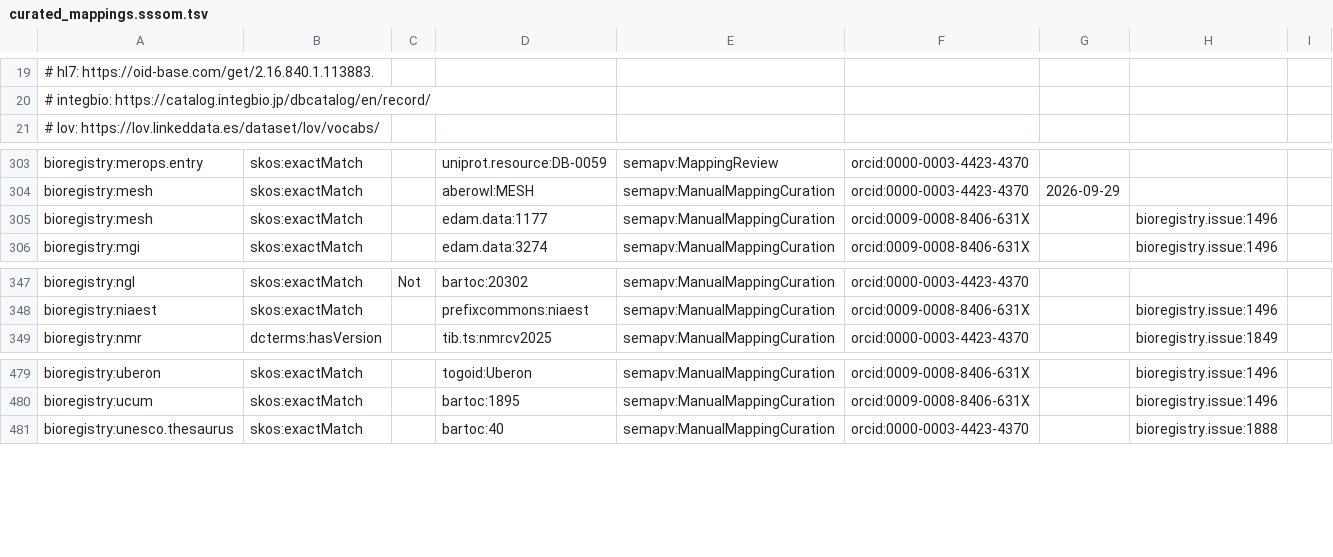
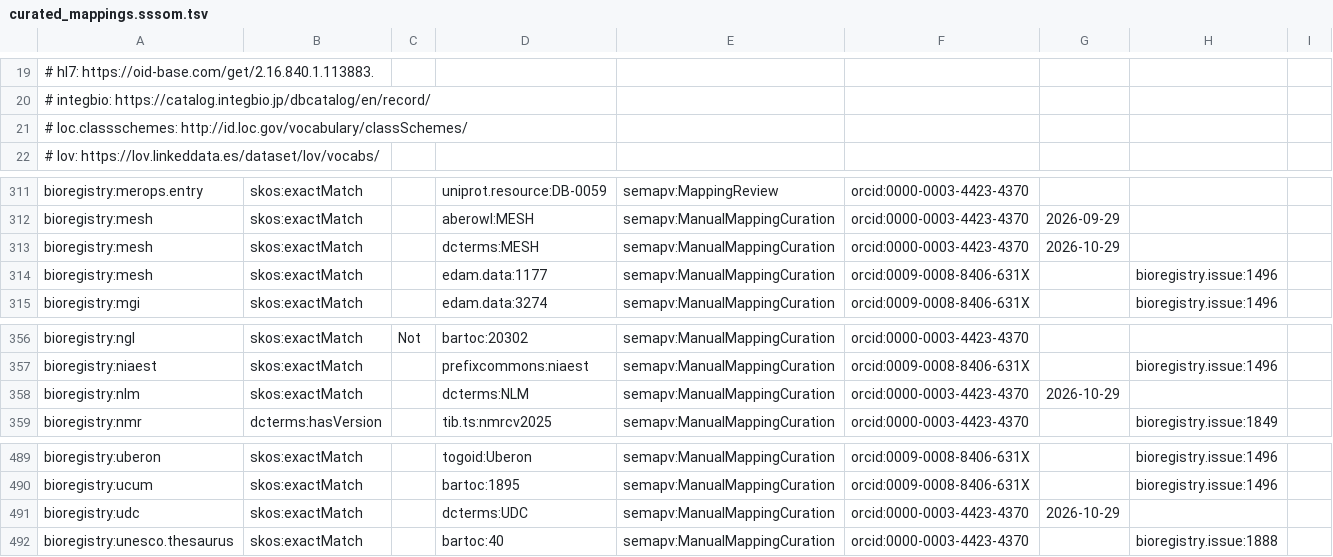
Before and after one commit to biopragmatics/bioregistry, a TSV file: src/bioregistry/data/curated_mappings.sssom.tsv, drawn as a sheet; only a part is shown, gaps mark what is left out; the diff covers the shown part only.

Commit message:
Add mappings to DC Terms Vocabulary Encoding Schemes (#2153)

```diff
--- a/src/bioregistry/data/curated_mappings.sssom.tsv
+++ b/src/bioregistry/data/curated_mappings.sssom.tsv
@@ -20,2 +20,3 @@
 #  integbio: https://catalog.integbio.jp/dbcatalog/en/record/
+#  loc.classschemes: http://id.loc.gov/vocabulary/classSchemes/
 #  lov: https://lov.linkeddata.es/dataset/lov/vocabs/
@@ -304,2 +312,3 @@ bioregistry:merops.entry	skos:exactMatch		uniprot.resource:DB-0059	semapv:Mappin
 bioregistry:mesh	skos:exactMatch		aberowl:MESH	semapv:ManualMappingCuration	orcid:0000-0003-4423-4370	2026-09-29		
+bioregistry:mesh	skos:exactMatch		dcterms:MESH	semapv:ManualMappingCuration	orcid:0000-0003-4423-4370	2026-10-29		
 bioregistry:mesh	skos:exactMatch		edam.data:1177	semapv:ManualMappingCuration	orcid:0009-0008-8406-631X		bioregistry.issue:1496	
@@ -348,2 +357,3 @@ bioregistry:ngl	skos:exactMatch	Not	bartoc:20302	semapv:ManualMappingCuration	or
 bioregistry:niaest	skos:exactMatch		prefixcommons:niaest	semapv:ManualMappingCuration	orcid:0009-0008-8406-631X		bioregistry.issue:1496	
+bioregistry:nlm	skos:exactMatch		dcterms:NLM	semapv:ManualMappingCuration	orcid:0000-0003-4423-4370	2026-10-29		
 bioregistry:nmr	dcterms:hasVersion		tib.ts:nmrcv2025	semapv:ManualMappingCuration	orcid:0000-0003-4423-4370		bioregistry.issue:1849	
@@ -480,2 +490,3 @@ bioregistry:uberon	skos:exactMatch		togoid:Uberon	semapv:ManualMappingCuration	o
 bioregistry:ucum	skos:exactMatch		bartoc:1895	semapv:ManualMappingCuration	orcid:0009-0008-8406-631X		bioregistry.issue:1496	
+bioregistry:udc	skos:exactMatch		dcterms:UDC	semapv:ManualMappingCuration	orcid:0000-0003-4423-4370	2026-10-29		
 bioregistry:unesco.thesaurus	skos:exactMatch		bartoc:40	semapv:ManualMappingCuration	orcid:0000-0003-4423-4370		bioregistry.issue:1888	
```
Also changed, not shown: 7 added rows elsewhere in this file, 1 other file.
